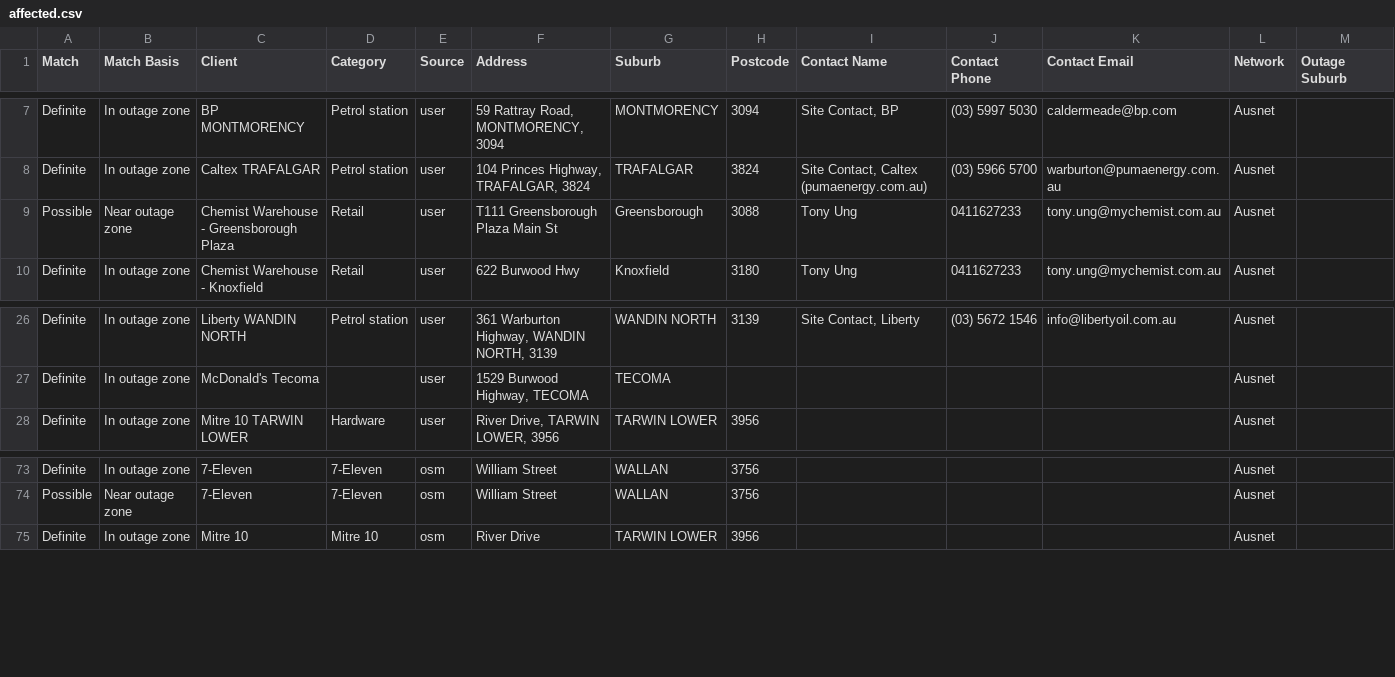
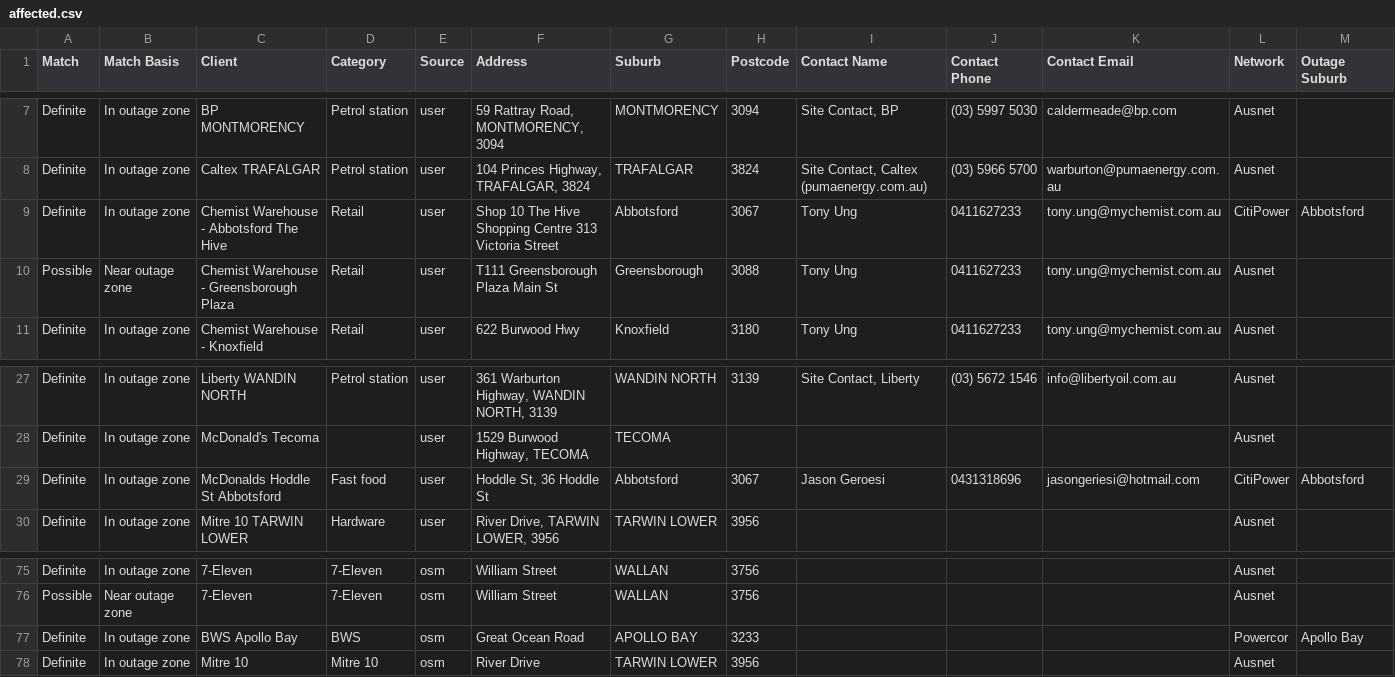
Before and after one commit to Nexus-Energy393/jemena-outages, a CSV file: docs/affected.csv, drawn as a sheet; only a part is shown, gaps mark what is left out; rows hold the shown columns only; the diff names each change by its address in the sheet, - before the commit and + after, or states it on an @@ line.

```diff
--- a/docs/affected.csv
+++ b/docs/affected.csv
+row 9: Definite | In outage zone | Chemist Warehouse - Abbotsford The Hive | Retail | user | Shop 10 The Hive Shopping Centre 313 Victoria Street | Abbotsford | 3067 | Tony Ung | 0411627233 | tony.ung@mychemist.com.au | CitiPower | Abbotsford
+row 29: Definite | In outage zone | McDonalds Hoddle St Abbotsford | Fast food | user | Hoddle St, 36 Hoddle St | Abbotsford | 3067 | Jason Geroesi | 0431318696 | jasongeriesi@hotmail.com | CitiPower | Abbotsford
+row 77: Definite | In outage zone | BWS Apollo Bay | BWS | osm | Great Ocean Road | APOLLO BAY | 3233 |  |  |  | Powercor | Apollo Bay
```
Also changed, not shown: 4 other files.
